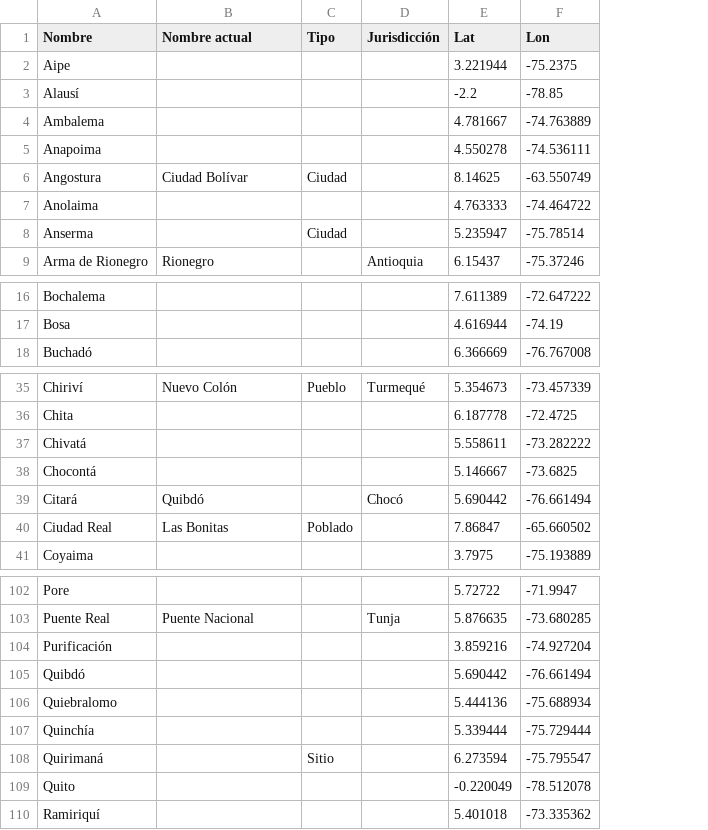
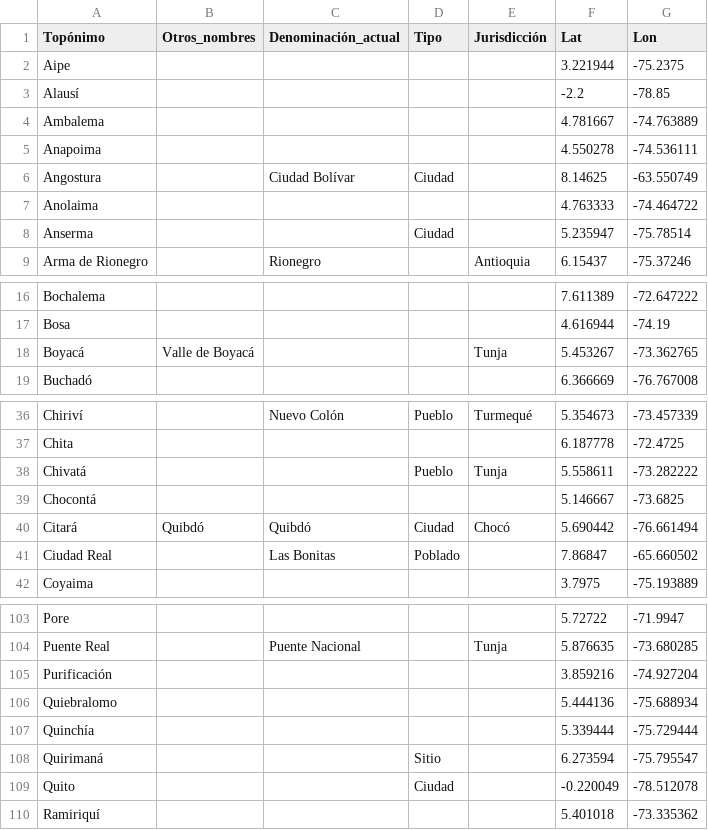
Before and after one commit to Historia-espacial-de-Tierra-Firme/tesis_mapas, a CSV file: Lugares_mencionados/lugares_vsf.csv, drawn as a sheet; only a part is shown, gaps mark what is left out; removed rows and columns are numbered as before the commit, all else as after; the diff covers the shown part only; the diff names each change by its address in the sheet, - before the commit and + after, or states it on an @@ line.

```diff
--- a/Lugares_mencionados/lugares_vsf.csv
+++ b/Lugares_mencionados/lugares_vsf.csv
+column B (Otros_nombres), row 40: Quibdó
-A1: Nombre
+A1: Topónimo
-C1: Nombre actual
+C1: Denominación_actual
+row 18: Boyacá | Valle de Boyacá |  |  | Tunja | 5.453267 | -73.362765
-D38 (Tipo): (empty)
+D38 (Tipo): Pueblo
-E38 (Jurisdicción): (empty)
+E38 (Jurisdicción): Tunja
-D40 (Tipo): (empty)
+D40 (Tipo): Ciudad
-row 105: Quibdó |  |  |  | 5.690442 | -76.661494
-D109 (Tipo): (empty)
+D109 (Tipo): Ciudad
```
Also changed, not shown: 1 removed row and 5 edited cells elsewhere in this file, 4 other files.
